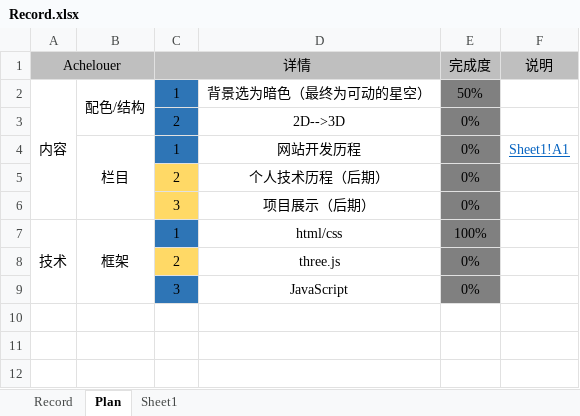
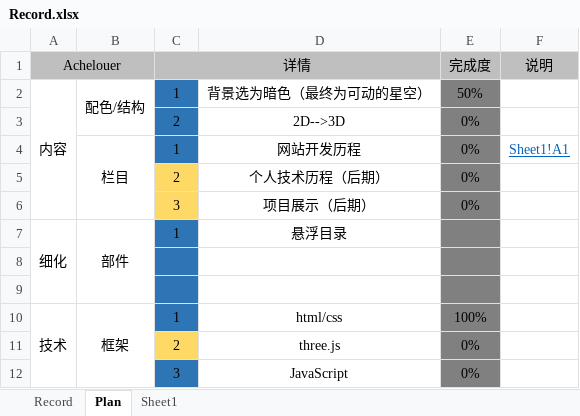
Before and after one commit to Achelouer/Achelouer, an Excel workbook: RECORD/Record.xlsx, sheet Plan, drawn as a sheet; values as stored, in another font and other column widths than the file's, no borders; conditional formats not drawn; the diff names each change by its address in the sheet, - before the commit and + after, or states it on an @@ line.

```diff
--- a/RECORD/Record.xlsx (sheet Plan)
+++ b/RECORD/Record.xlsx (sheet Plan)
+row 7: 细化 | 部件 | 1 | 悬浮目录
+row 8: (empty)
+row 9: (empty)
```
Also changed, not shown: sheet Record, 3 other files.
